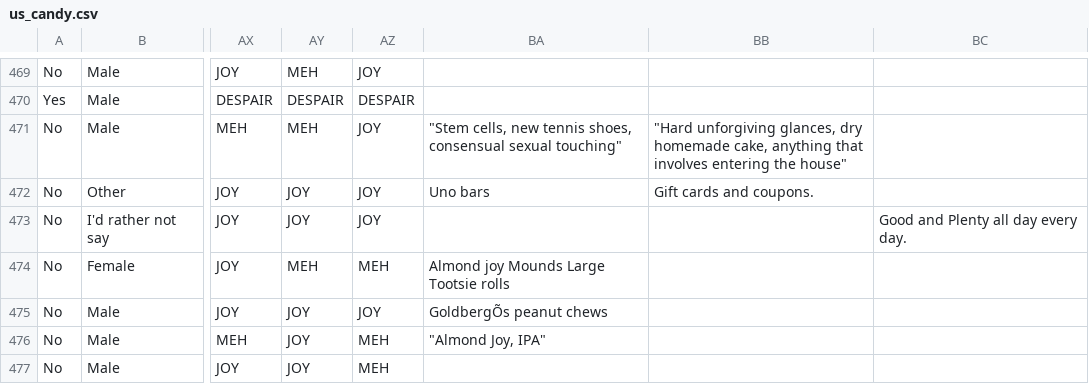
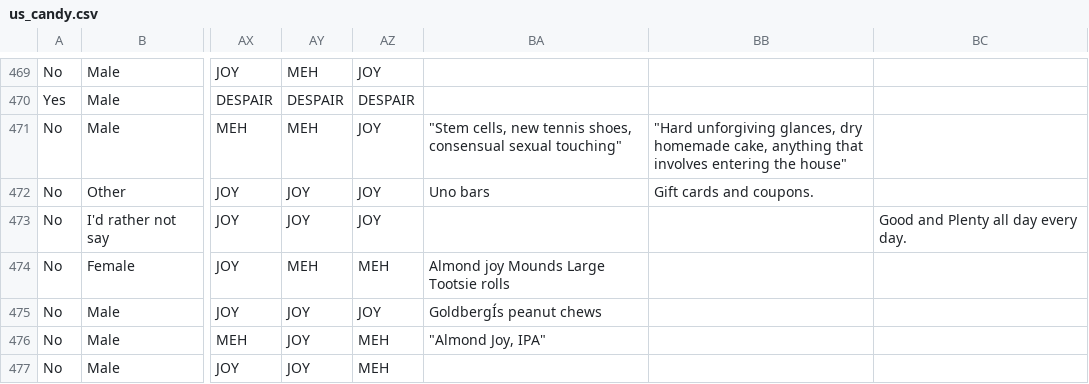
Before and after one commit to smoon72/CS4460-Project_5, a CSV file: 05_Candy/data/us_candy.csv, drawn as a sheet; only a part is shown, gaps mark what is left out; the diff covers the shown part only; the diff names each change by its address in the sheet, - before the commit and + after, or states it on an @@ line.

```diff
--- a/05_Candy/data/us_candy.csv
+++ b/05_Candy/data/us_candy.csv
-BA475: GoldbergÕs peanut chews
+BA475: GoldbergÍs peanut chews
```
Also changed, not shown: 44 edited cells elsewhere in this file, 1 other file.
